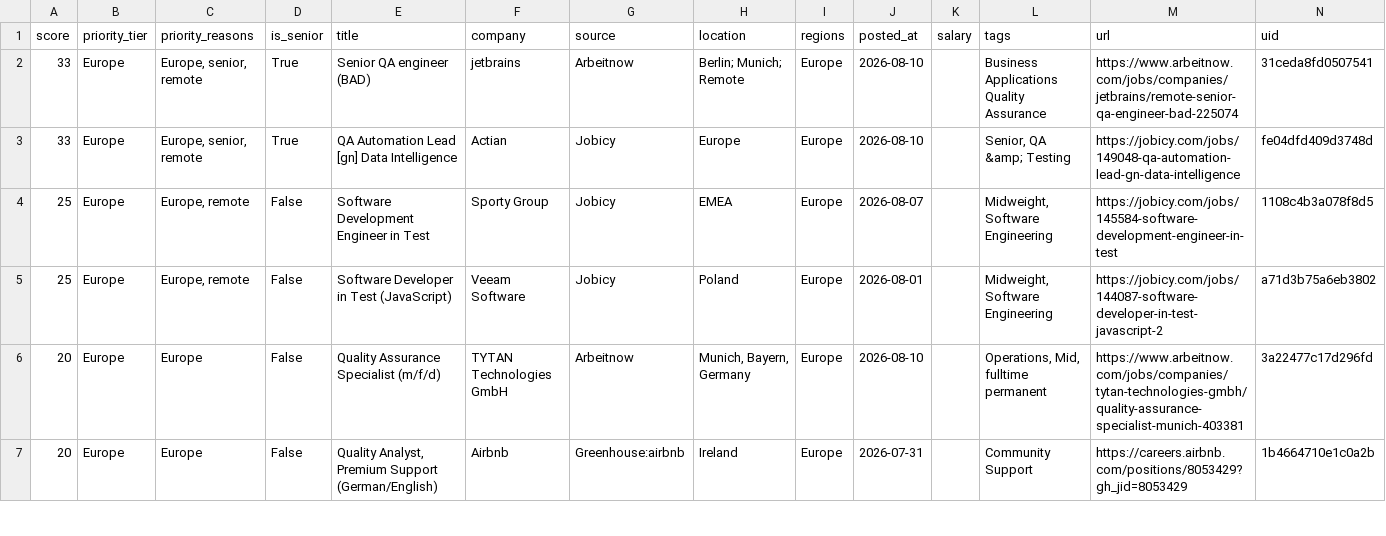
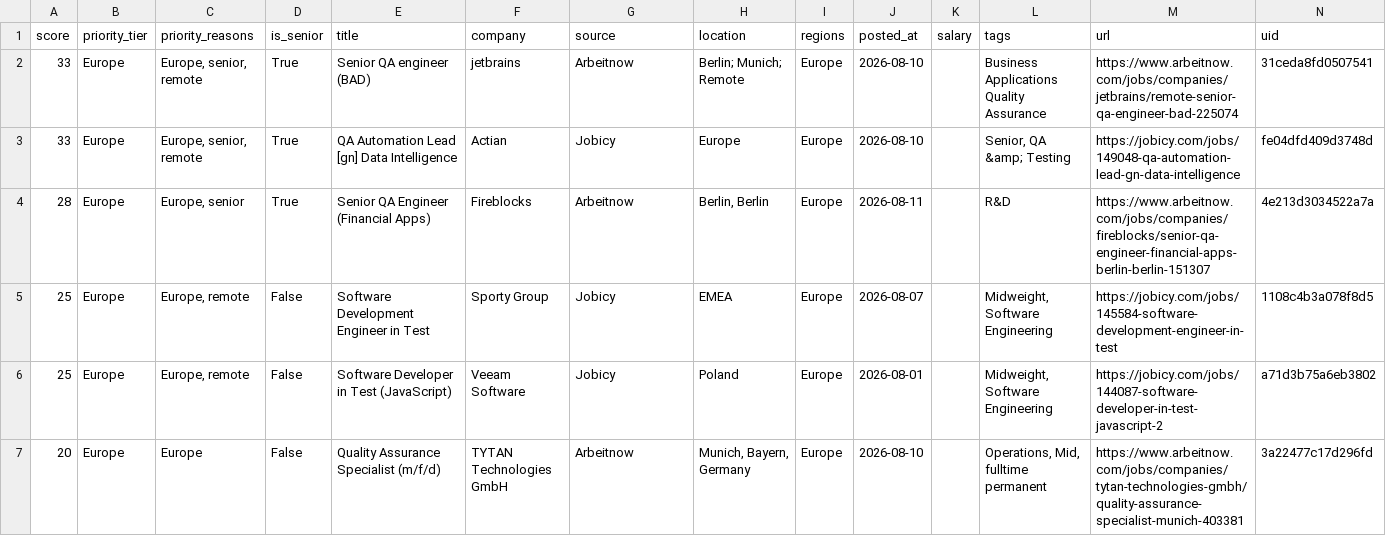
Before and after one commit to alif16syafri/job-scanner, a CSV file: output/qa_jobs.csv, drawn as a sheet; only a part is shown; the diff covers the shown part only.

```diff
--- a/output/qa_jobs.csv
+++ b/output/qa_jobs.csv
@@ -3,2 +3,3 @@ score,priority_tier,priority_reasons,is_senior,title,company,source,location,reg
 33,Europe,"Europe, senior, remote",True,QA Automation Lead [gn] Data Intelligence,Actian,Jobicy,Europe,Europe,2026-08-10,,"Senior, QA &amp; Testing",https://jobicy.com/jobs/149048-qa-automation-lead-gn-data-intelligence,fe04dfd409d3748d
+28,Europe,"Europe, senior",True,Senior QA Engineer (Financial Apps),Fireblocks,Arbeitnow,"Berlin, Berlin",Europe,2026-08-11,,R&D,https://www.arbeitnow.com/jobs/companies/fireblocks/senior-qa-engineer-financial-apps-berlin-berlin-151307,4e213d3034522a7a
 25,Europe,"Europe, remote",False,Software Development Engineer in Test,Sporty Group,Jobicy,EMEA,Europe,2026-08-07,,"Midweight, Software Engineering",https://jobicy.com/jobs/145584-software-development-engineer-in-test,1108c4b3a078f8d5
@@ -6,2 +7 @@ score,priority_tier,priority_reasons,is_senior,title,company,source,location,reg
 20,Europe,Europe,False,Quality Assurance Specialist (m/f/d),TYTAN Technologies GmbH,Arbeitnow,"Munich, Bayern, Germany",Europe,2026-08-10,,"Operations, Mid, fulltime permanent",https://www.arbeitnow.com/jobs/companies/tytan-technologies-gmbh/quality-assurance-specialist-munich-403381,3a22477c17d296fd
-20,Europe,Europe,False,"Quality Analyst, Premium Support (German/English)",Airbnb,Greenhouse:airbnb,Ireland,Europe,2026-07-31,,Community Support,https://careers.airbnb.com/positions/8053429?gh_jid=8053429,1b4664710e1c0a2b
```
Also changed, not shown: 3 removed rows and 6 edited cells elsewhere in this file, 2 other files.
